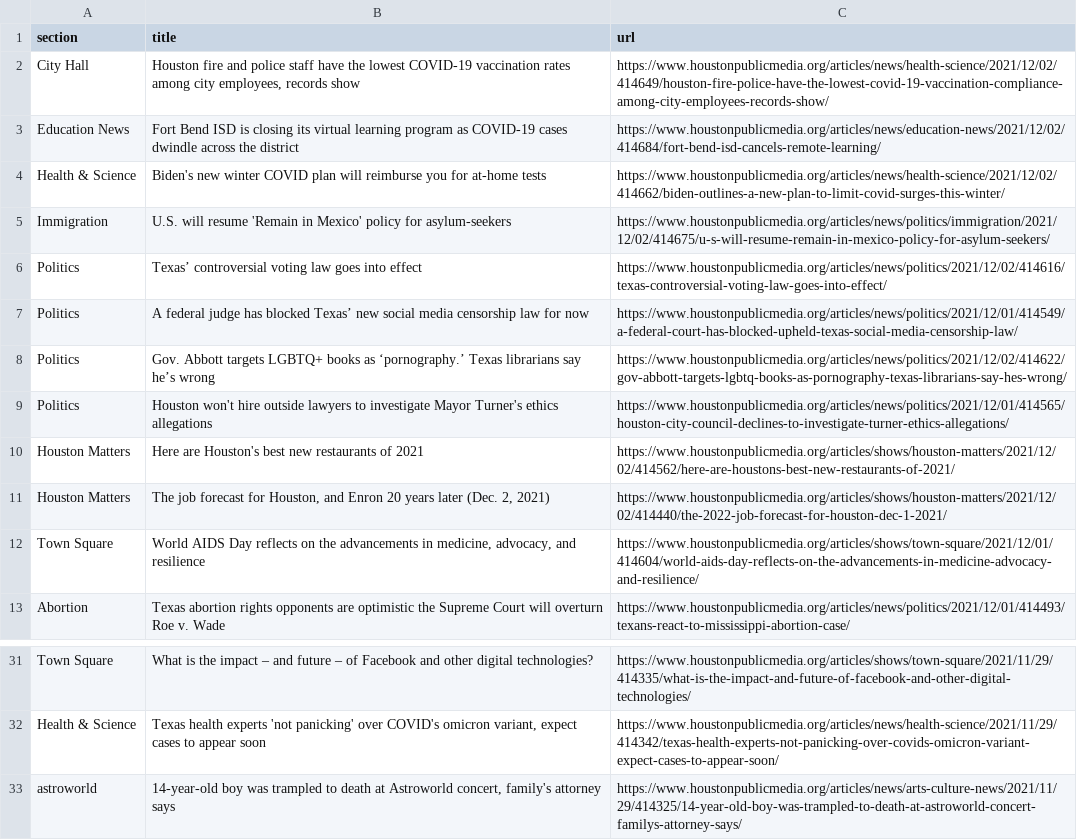
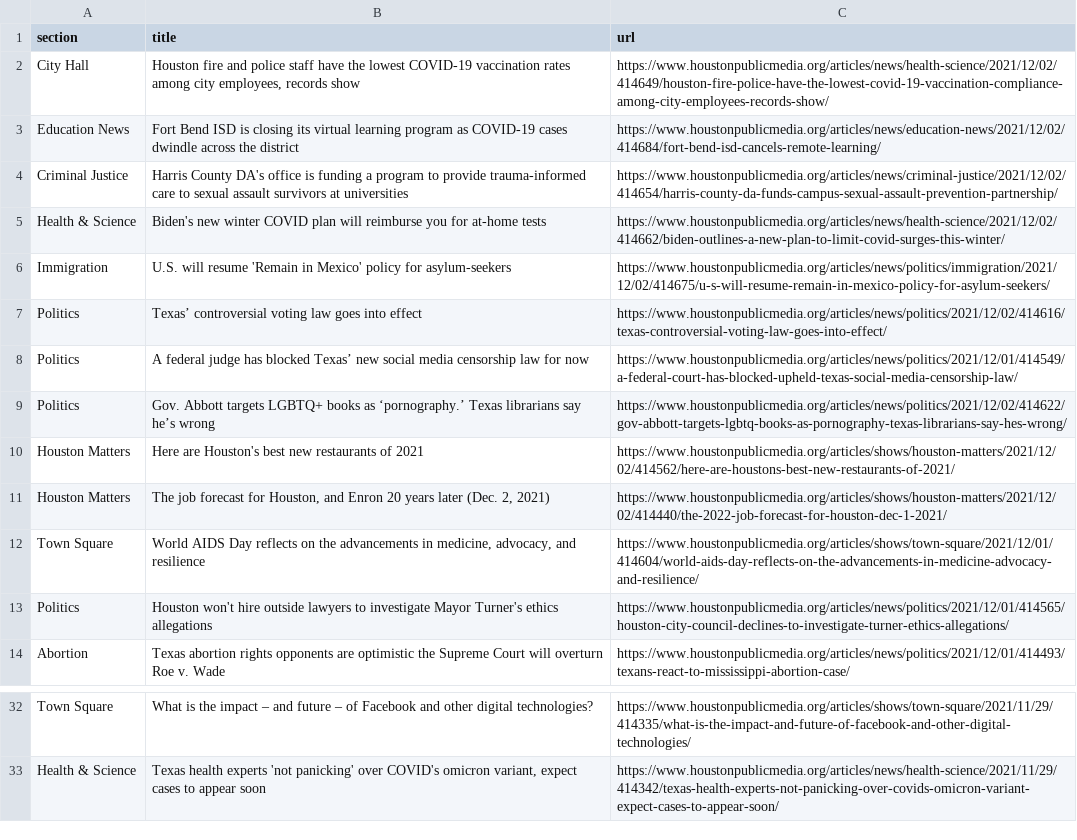
Before and after one commit to jmingram1/auto-scraper, a CSV file: npr.csv, drawn as a sheet; only a part is shown, gaps mark what is left out.

```diff
--- a/npr.csv
+++ b/npr.csv
@@ -3,2 +3,3 @@ City Hall,"Houston fire and police staff have the lowest COVID-19 vaccination ra
 Education News,Fort Bend ISD is closing its virtual learning program as COVID-19 cases dwindle across the district,https://www.houstonpublicmedia.org/articles/news/education-news/2021/12/02/414684/fort-bend-isd-cancels-remote-learning/
+Criminal Justice,Harris County DA's office is funding a program to provide trauma-informed care to sexual assault survivors at universities,https://www.houstonpublicmedia.org/articles/news/criminal-justice/2021/12/02/414654/harris-county-da-funds-campus-sexual-assault-prevention-partnership/
 Health & Science,Biden's new winter COVID plan will reimburse you for at-home tests,https://www.houstonpublicmedia.org/articles/news/health-science/2021/12/02/414662/biden-outlines-a-new-plan-to-limit-covid-surges-this-winter/
@@ -8,3 +9,2 @@ Politics,A federal judge has blocked Texas’ new social media censorship law fo
 Politics,Gov. Abbott targets LGBTQ+ books as ‘pornography.’ Texas librarians say he’s wrong,https://www.houstonpublicmedia.org/articles/news/politics/2021/12/02/414622/gov-abbott-targets-lgbtq-books-as-pornography-texas-librarians-say-hes-wrong/
-Politics,Houston won't hire outside lawyers to investigate Mayor Turner's ethics allegations,https://www.houstonpublicmedia.org/articles/news/politics/2021/12/01/414565/houston-city-council-declines-to-investigate-turner-ethics-allegations/
 Houston Matters,Here are Houston's best new restaurants of 2021,https://www.houstonpublicmedia.org/articles/shows/houston-matters/2021/12/02/414562/here-are-houstons-best-new-restaurants-of-2021/
@@ -12,2 +12,3 @@ Houston Matters,"The job forecast for Houston, and Enron 20 years later (Dec. 2,
 Town Square,"World AIDS Day reflects on the advancements in medicine, advocacy, and resilience",https://www.houstonpublicmedia.org/articles/shows/town-square/2021/12/01/414604/world-aids-day-reflects-on-the-advancements-in-medicine-advocacy-and-resilience/
+Politics,Houston won't hire outside lawyers to investigate Mayor Turner's ethics allegations,https://www.houstonpublicmedia.org/articles/news/politics/2021/12/01/414565/houston-city-council-declines-to-investigate-turner-ethics-allegations/
 Abortion,Texas abortion rights opponents are optimistic the Supreme Court will overturn Roe v. Wade,https://www.houstonpublicmedia.org/articles/news/politics/2021/12/01/414493/texans-react-to-mississippi-abortion-case/
@@ -32,2 +33 @@ Town Square,What is the impact – and future – of Facebook and other digital
 Health & Science,"Texas health experts 'not panicking' over COVID's omicron variant, expect cases to appear soon",https://www.houstonpublicmedia.org/articles/news/health-science/2021/11/29/414342/texas-health-experts-not-panicking-over-covids-omicron-variant-expect-cases-to-appear-soon/
-astroworld,"14-year-old boy was trampled to death at Astroworld concert, family's attorney says",https://www.houstonpublicmedia.org/articles/news/arts-culture-news/2021/11/29/414325/14-year-old-boy-was-trampled-to-death-at-astroworld-concert-familys-attorney-says/
```
